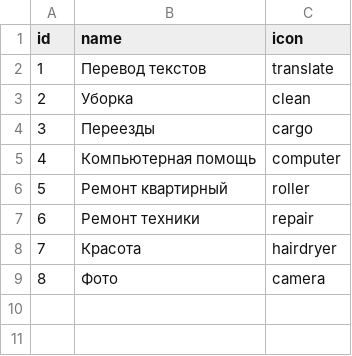
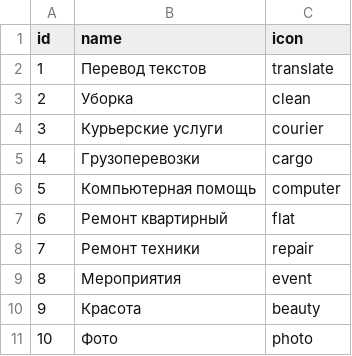
Before and after one commit to htmlacademy-yii/56426-task-force-1, a CSV file: data/categories.csv, drawn as a sheet; addresses are those after the commit; the diff names each change by its address in the sheet, - before the commit and + after, or states it on an @@ line.

```diff
--- a/data/categories.csv
+++ b/data/categories.csv
+row 4: 3 | Курьерские услуги | courier
@@ column A (id) renumbered from row 5 down @@
-B5 (name): Переезды
+B5 (name): Грузоперевозки
-C7 (icon): roller
+C7 (icon): flat
+row 9: 8 | Мероприятия | event
-C10 (icon): hairdryer
+C10 (icon): beauty
-C11 (icon): camera
+C11 (icon): photo
```
Also changed, not shown: 20 other files.
